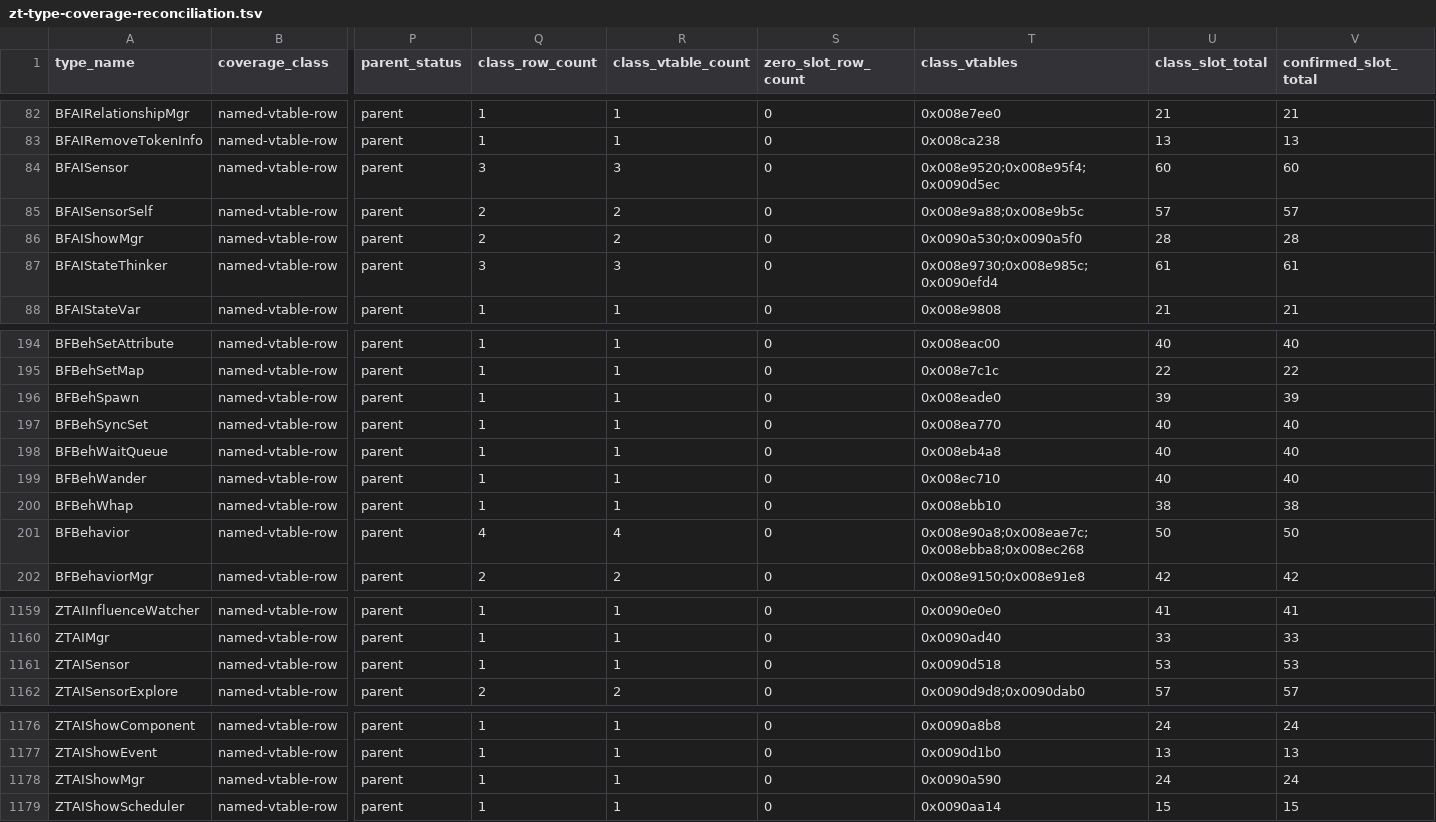
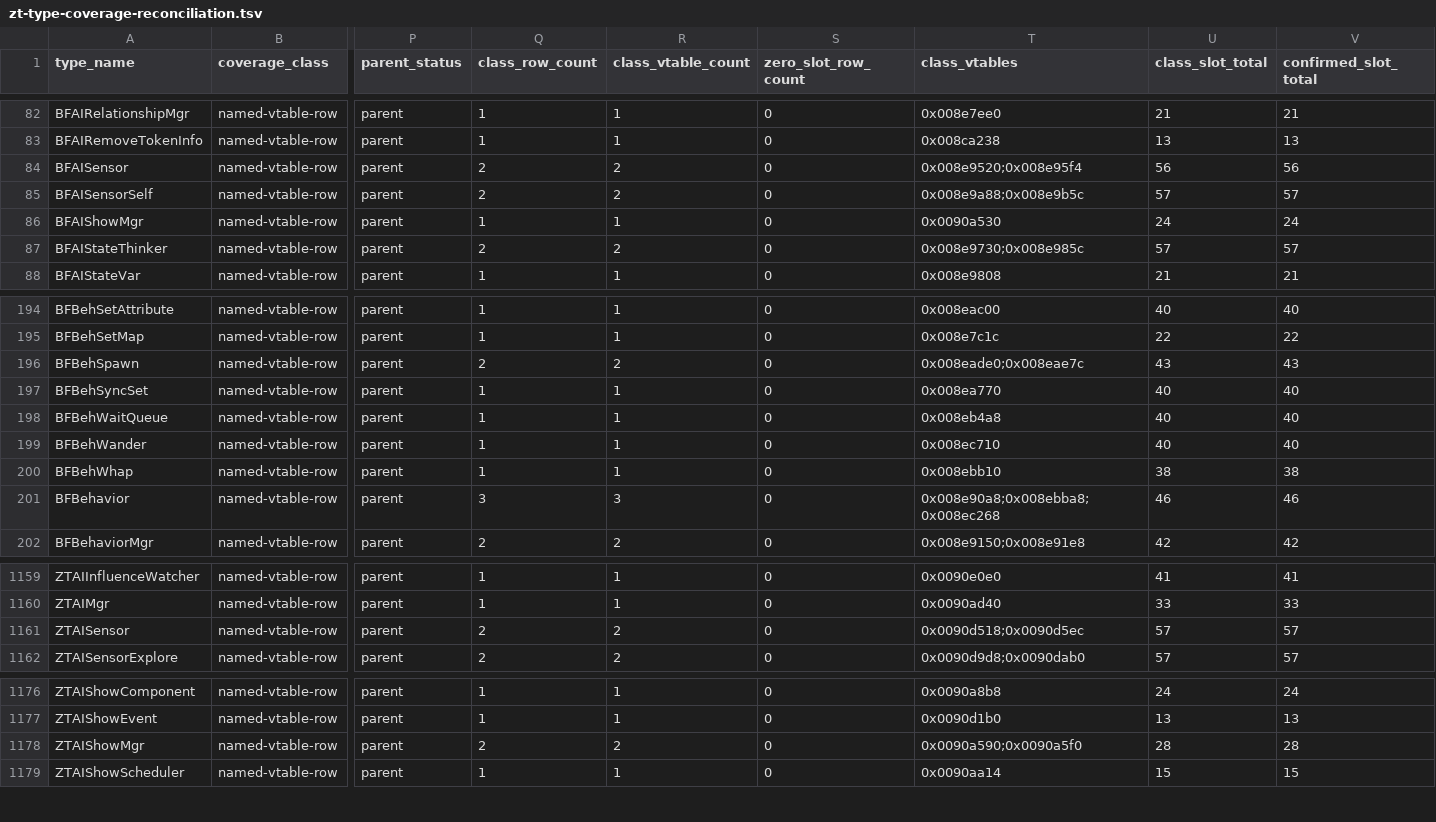
Before and after one commit to overyonder/over-yonder.tech, a TSV file: openzt2/zt-type-coverage-reconciliation.tsv, drawn as a sheet; only a part is shown, gaps mark what is left out; the diff covers the shown part only; the diff names each change by its address in the sheet, - before the commit and + after, or states it on an @@ line.

```diff
--- a/openzt2/zt-type-coverage-reconciliation.tsv
+++ b/openzt2/zt-type-coverage-reconciliation.tsv
-Q84 (class_row_count): 3
+Q84 (class_row_count): 2
-R84 (class_vtable_count): 3
+R84 (class_vtable_count): 2
-T84 (class_vtables): 0x008e9520;0x008e95f4;0x0090d5ec
+T84 (class_vtables): 0x008e9520;0x008e95f4
-U84 (class_slot_total): 60
+U84 (class_slot_total): 56
-V84 (confirmed_slot_total): 60
+V84 (confirmed_slot_total): 56
-Q86 (class_row_count): 2
+Q86 (class_row_count): 1
-R86 (class_vtable_count): 2
+R86 (class_vtable_count): 1
-T86 (class_vtables): 0x0090a530;0x0090a5f0
+T86 (class_vtables): 0x0090a530
-U86 (class_slot_total): 28
+U86 (class_slot_total): 24
-V86 (confirmed_slot_total): 28
+V86 (confirmed_slot_total): 24
-Q87 (class_row_count): 3
+Q87 (class_row_count): 2
-R87 (class_vtable_count): 3
+R87 (class_vtable_count): 2
-T87 (class_vtables): 0x008e9730;0x008e985c;0x0090efd4
+T87 (class_vtables): 0x008e9730;0x008e985c
-U87 (class_slot_total): 61
+U87 (class_slot_total): 57
-V87 (confirmed_slot_total): 61
+V87 (confirmed_slot_total): 57
-Q196 (class_row_count): 1
+Q196 (class_row_count): 2
-R196 (class_vtable_count): 1
+R196 (class_vtable_count): 2
-T196 (class_vtables): 0x008eade0
+T196 (class_vtables): 0x008eade0;0x008eae7c
-U196 (class_slot_total): 39
+U196 (class_slot_total): 43
-V196 (confirmed_slot_total): 39
+V196 (confirmed_slot_total): 43
-Q201 (class_row_count): 4
+Q201 (class_row_count): 3
-R201 (class_vtable_count): 4
+R201 (class_vtable_count): 3
-T201 (class_vtables): 0x008e90a8;0x008eae7c;0x008ebba8;0x008ec268
+T201 (class_vtables): 0x008e90a8;0x008ebba8;0x008ec268
-U201 (class_slot_total): 50
+U201 (class_slot_total): 46
-V201 (confirmed_slot_total): 50
+V201 (confirmed_slot_total): 46
-Q1161 (class_row_count): 1
+Q1161 (class_row_count): 2
-R1161 (class_vtable_count): 1
+R1161 (class_vtable_count): 2
-T1161 (class_vtables): 0x0090d518
+T1161 (class_vtables): 0x0090d518;0x0090d5ec
-U1161 (class_slot_total): 53
+U1161 (class_slot_total): 57
-V1161 (confirmed_slot_total): 53
+V1161 (confirmed_slot_total): 57
-Q1178 (class_row_count): 1
+Q1178 (class_row_count): 2
-R1178 (class_vtable_count): 1
+R1178 (class_vtable_count): 2
-T1178 (class_vtables): 0x0090a590
+T1178 (class_vtables): 0x0090a590;0x0090a5f0
-U1178 (class_slot_total): 24
+U1178 (class_slot_total): 28
-V1178 (confirmed_slot_total): 24
+V1178 (confirmed_slot_total): 28
```
Also changed, not shown: 15 edited cells elsewhere in this file, 8 other files.
